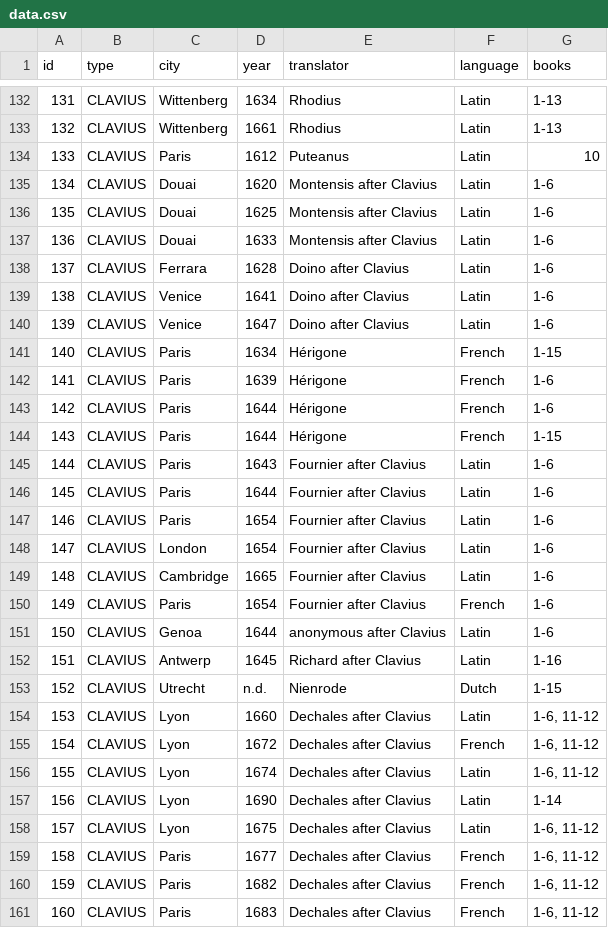
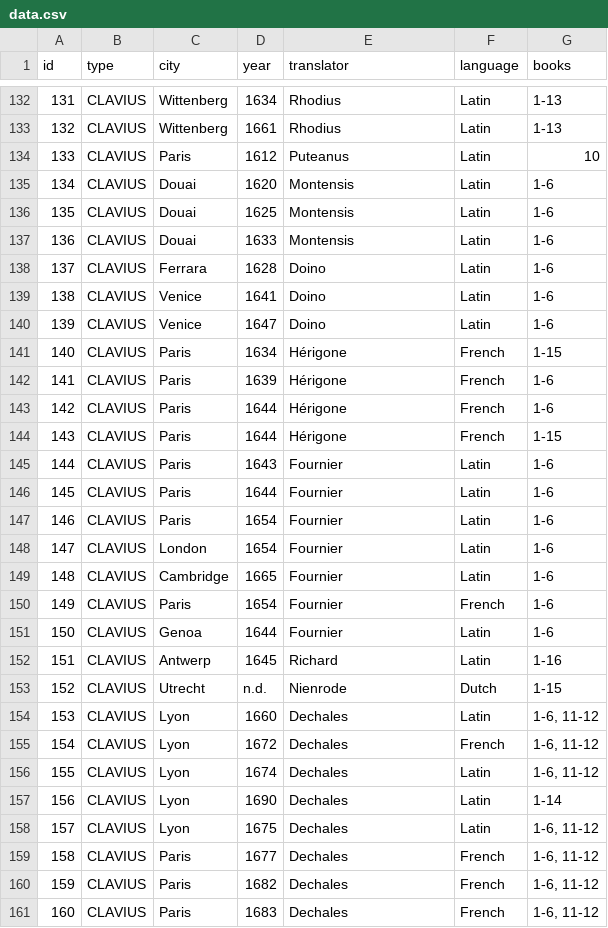
Before and after one commit to ReallyLiri/elements-timeline, a CSV file: public/data/data.csv, drawn as a sheet; only a part is shown, gaps mark what is left out; the diff covers the shown part only.

Commit message:
Add readme, adapt texts in tour, fix translator names in data csv

```diff
--- a/public/data/data.csv
+++ b/public/data/data.csv
@@ -134,8 +134,8 @@ id,type,city,year,translator,language,books
 133,CLAVIUS,Paris,1612,Puteanus,Latin,10
-134,CLAVIUS,Douai,1620,Montensis after Clavius,Latin,1-6
-135,CLAVIUS,Douai,1625,Montensis after Clavius,Latin,1-6
-136,CLAVIUS,Douai,1633,Montensis after Clavius,Latin,1-6
-137,CLAVIUS,Ferrara,1628,Doino after Clavius,Latin,1-6
-138,CLAVIUS,Venice,1641,Doino after Clavius,Latin,1-6
-139,CLAVIUS,Venice,1647,Doino after Clavius,Latin,1-6
+134,CLAVIUS,Douai,1620,Montensis,Latin,1-6
+135,CLAVIUS,Douai,1625,Montensis,Latin,1-6
+136,CLAVIUS,Douai,1633,Montensis,Latin,1-6
+137,CLAVIUS,Ferrara,1628,Doino,Latin,1-6
+138,CLAVIUS,Venice,1641,Doino,Latin,1-6
+139,CLAVIUS,Venice,1647,Doino,Latin,1-6
 140,CLAVIUS,Paris,1634,Hérigone,French,1-15
@@ -144,18 +144,18 @@ id,type,city,year,translator,language,books
 143,CLAVIUS,Paris,1644,Hérigone,French,1-15
-144,CLAVIUS,Paris,1643,Fournier after Clavius,Latin,1-6
-145,CLAVIUS,Paris,1644,Fournier after Clavius,Latin,1-6
-146,CLAVIUS,Paris,1654,Fournier after Clavius,Latin,1-6
-147,CLAVIUS,London,1654,Fournier after Clavius,Latin,1-6
-148,CLAVIUS,Cambridge,1665,Fournier after Clavius,Latin,1-6
-149,CLAVIUS,Paris,1654,Fournier after Clavius,French,1-6
-150,CLAVIUS,Genoa,1644,anonymous after Clavius,Latin,1-6
-151,CLAVIUS,Antwerp,1645,Richard after Clavius,Latin,1-16
+144,CLAVIUS,Paris,1643,Fournier,Latin,1-6
+145,CLAVIUS,Paris,1644,Fournier,Latin,1-6
+146,CLAVIUS,Paris,1654,Fournier,Latin,1-6
+147,CLAVIUS,London,1654,Fournier,Latin,1-6
+148,CLAVIUS,Cambridge,1665,Fournier,Latin,1-6
+149,CLAVIUS,Paris,1654,Fournier,French,1-6
+150,CLAVIUS,Genoa,1644,Fournier,Latin,1-6
+151,CLAVIUS,Antwerp,1645,Richard,Latin,1-16
 152,CLAVIUS,Utrecht,n.d.,Nienrode,Dutch,1-15
-153,CLAVIUS,Lyon,1660,Dechales after Clavius,Latin,"1-6, 11-12"
-154,CLAVIUS,Lyon,1672,Dechales after Clavius,French,"1-6, 11-12"
-155,CLAVIUS,Lyon,1674,Dechales after Clavius,Latin,"1-6, 11-12"
-156,CLAVIUS,Lyon,1690,Dechales after Clavius,Latin,1-14
-157,CLAVIUS,Lyon,1675,Dechales after Clavius,Latin,"1-6, 11-12"
-158,CLAVIUS,Paris,1677,Dechales after Clavius,French,"1-6, 11-12"
-159,CLAVIUS,Paris,1682,Dechales after Clavius,French,"1-6, 11-12"
-160,CLAVIUS,Paris,1683,Dechales after Clavius,French,"1-6, 11-12"
+153,CLAVIUS,Lyon,1660,Dechales,Latin,"1-6, 11-12"
+154,CLAVIUS,Lyon,1672,Dechales,French,"1-6, 11-12"
+155,CLAVIUS,Lyon,1674,Dechales,Latin,"1-6, 11-12"
+156,CLAVIUS,Lyon,1690,Dechales,Latin,1-14
+157,CLAVIUS,Lyon,1675,Dechales,Latin,"1-6, 11-12"
+158,CLAVIUS,Paris,1677,Dechales,French,"1-6, 11-12"
+159,CLAVIUS,Paris,1682,Dechales,French,"1-6, 11-12"
+160,CLAVIUS,Paris,1683,Dechales,French,"1-6, 11-12"
```
Also changed, not shown: 4 edited cells elsewhere in this file, 2 other files.
